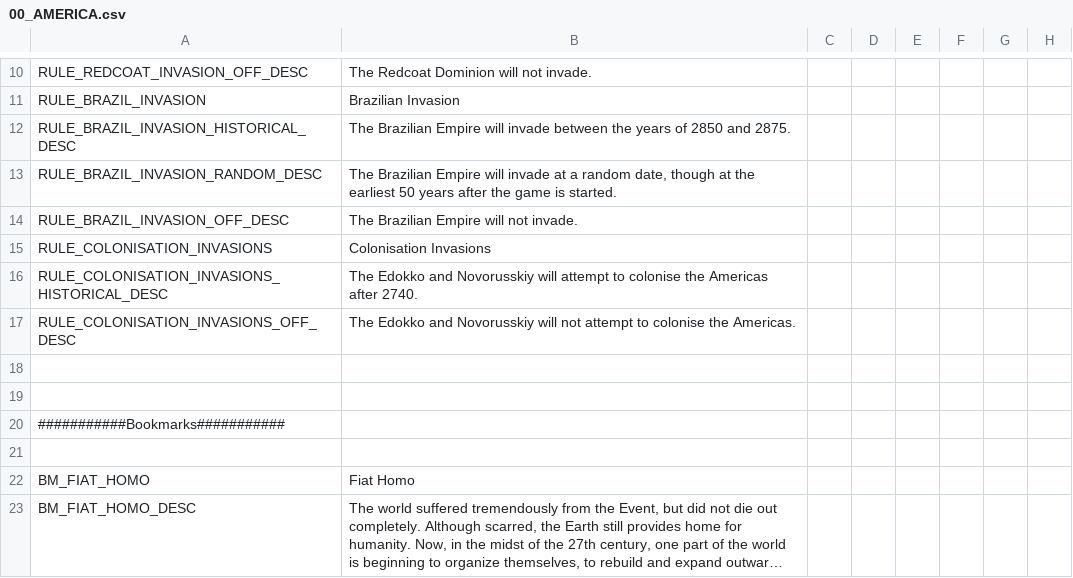
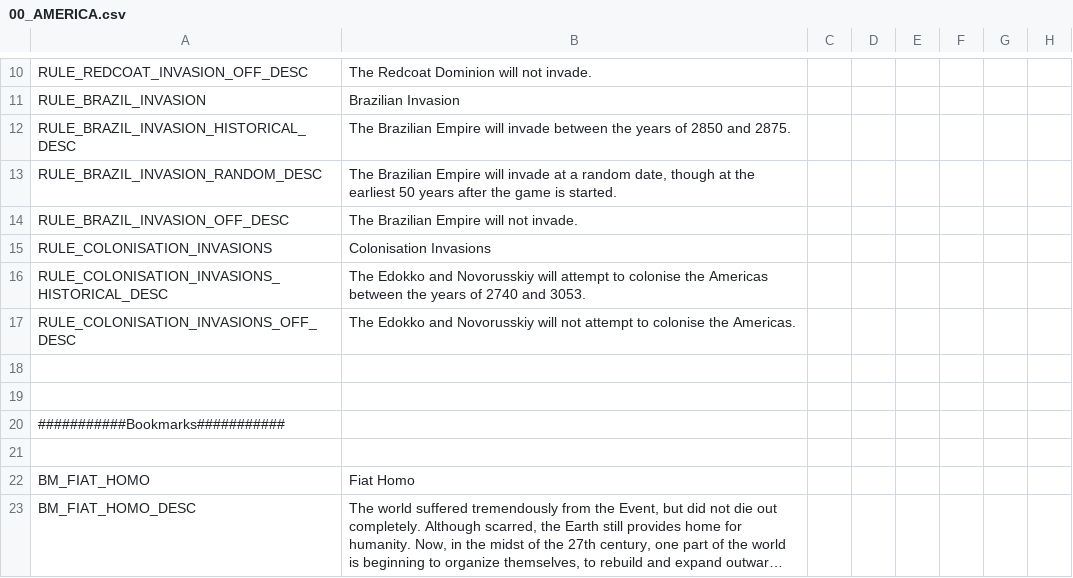
Before and after one commit to Ofaloaf/postapoc, a CSV file: After the End Fan Fork/localisation/00_AMERICA.csv, drawn as a sheet; only a part is shown, gaps mark what is left out; long unchanged cells end in …; the diff names each change by its address in the sheet, - before the commit and + after, or states it on an @@ line.

```diff
--- a/After the End Fan Fork/localisation/00_AMERICA.csv
+++ b/After the End Fan Fork/localisation/00_AMERICA.csv
-B16: …the Americas after 2740.
+B16: …the Americas between the years of 2740 and 3053.
```
Also changed, not shown: 3 other files.
